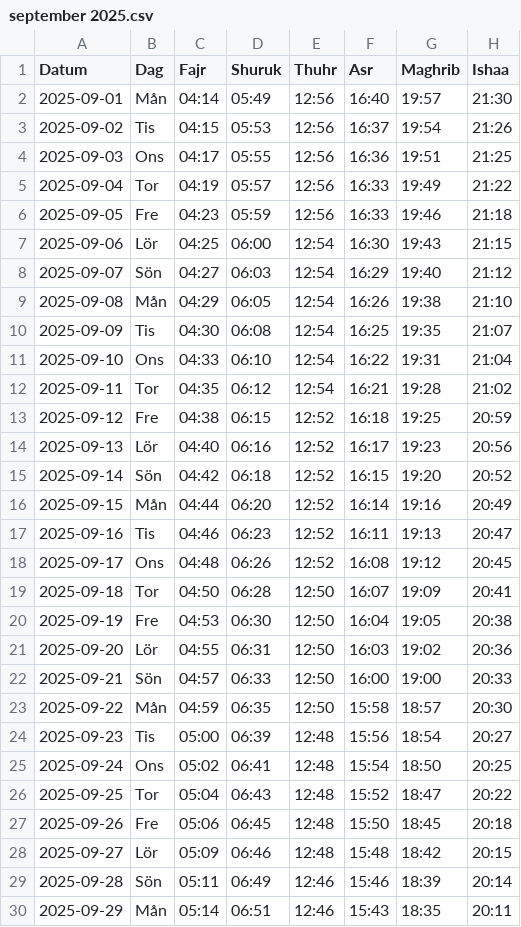
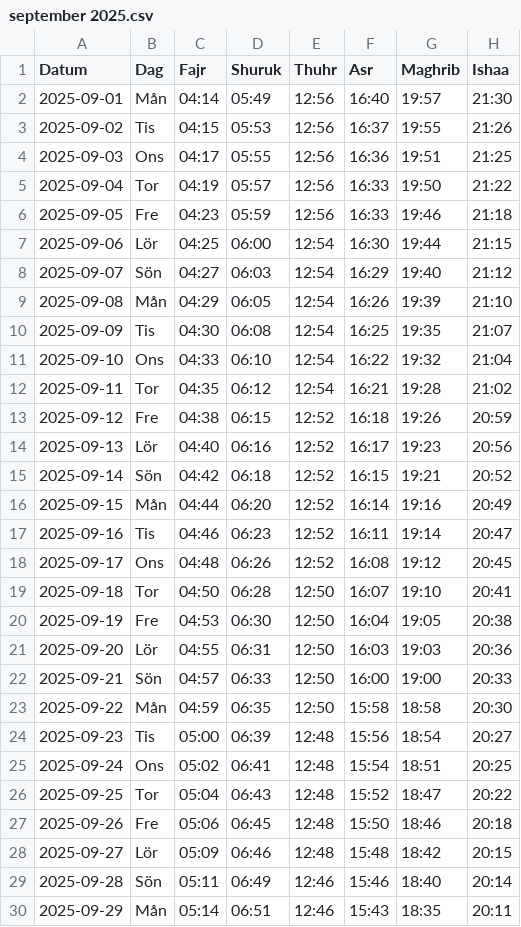
Before and after one commit to Abdumah-code/prayer-times-website, a CSV file: data/september 2025.csv, drawn as a sheet; only a part is shown; the diff covers the shown part only.

Commit message:
fixed times

```diff
--- a/data/september 2025.csv
+++ b/data/september 2025.csv
@@ -2,29 +2,29 @@ Datum,Dag,Fajr,Shuruk,Thuhr,Asr,Maghrib,Ishaa
 2025-09-01,Mån,04:14,05:49,12:56,16:40,19:57,21:30
-2025-09-02,Tis,04:15,05:53,12:56,16:37,19:54,21:26
+2025-09-02,Tis,04:15,05:53,12:56,16:37,19:55,21:26
 2025-09-03,Ons,04:17,05:55,12:56,16:36,19:51,21:25
-2025-09-04,Tor,04:19,05:57,12:56,16:33,19:49,21:22
+2025-09-04,Tor,04:19,05:57,12:56,16:33,19:50,21:22
 2025-09-05,Fre,04:23,05:59,12:56,16:33,19:46,21:18
-2025-09-06,Lör,04:25,06:00,12:54,16:30,19:43,21:15
+2025-09-06,Lör,04:25,06:00,12:54,16:30,19:44,21:15
 2025-09-07,Sön,04:27,06:03,12:54,16:29,19:40,21:12
-2025-09-08,Mån,04:29,06:05,12:54,16:26,19:38,21:10
+2025-09-08,Mån,04:29,06:05,12:54,16:26,19:39,21:10
 2025-09-09,Tis,04:30,06:08,12:54,16:25,19:35,21:07
-2025-09-10,Ons,04:33,06:10,12:54,16:22,19:31,21:04
+2025-09-10,Ons,04:33,06:10,12:54,16:22,19:32,21:04
 2025-09-11,Tor,04:35,06:12,12:54,16:21,19:28,21:02
-2025-09-12,Fre,04:38,06:15,12:52,16:18,19:25,20:59
+2025-09-12,Fre,04:38,06:15,12:52,16:18,19:26,20:59
 2025-09-13,Lör,04:40,06:16,12:52,16:17,19:23,20:56
-2025-09-14,Sön,04:42,06:18,12:52,16:15,19:20,20:52
+2025-09-14,Sön,04:42,06:18,12:52,16:15,19:21,20:52
 2025-09-15,Mån,04:44,06:20,12:52,16:14,19:16,20:49
-2025-09-16,Tis,04:46,06:23,12:52,16:11,19:13,20:47
+2025-09-16,Tis,04:46,06:23,12:52,16:11,19:14,20:47
 2025-09-17,Ons,04:48,06:26,12:52,16:08,19:12,20:45
-2025-09-18,Tor,04:50,06:28,12:50,16:07,19:09,20:41
+2025-09-18,Tor,04:50,06:28,12:50,16:07,19:10,20:41
 2025-09-19,Fre,04:53,06:30,12:50,16:04,19:05,20:38
-2025-09-20,Lör,04:55,06:31,12:50,16:03,19:02,20:36
+2025-09-20,Lör,04:55,06:31,12:50,16:03,19:03,20:36
 2025-09-21,Sön,04:57,06:33,12:50,16:00,19:00,20:33
-2025-09-22,Mån,04:59,06:35,12:50,15:58,18:57,20:30
+2025-09-22,Mån,04:59,06:35,12:50,15:58,18:58,20:30
 2025-09-23,Tis,05:00,06:39,12:48,15:56,18:54,20:27
-2025-09-24,Ons,05:02,06:41,12:48,15:54,18:50,20:25
+2025-09-24,Ons,05:02,06:41,12:48,15:54,18:51,20:25
 2025-09-25,Tor,05:04,06:43,12:48,15:52,18:47,20:22
-2025-09-26,Fre,05:06,06:45,12:48,15:50,18:45,20:18
+2025-09-26,Fre,05:06,06:45,12:48,15:50,18:46,20:18
 2025-09-27,Lör,05:09,06:46,12:48,15:48,18:42,20:15
-2025-09-28,Sön,05:11,06:49,12:46,15:46,18:39,20:14
+2025-09-28,Sön,05:11,06:49,12:46,15:46,18:40,20:14
 2025-09-29,Mån,05:14,06:51,12:46,15:43,18:35,20:11
```
Also changed, not shown: 1 edited cell elsewhere in this file.
